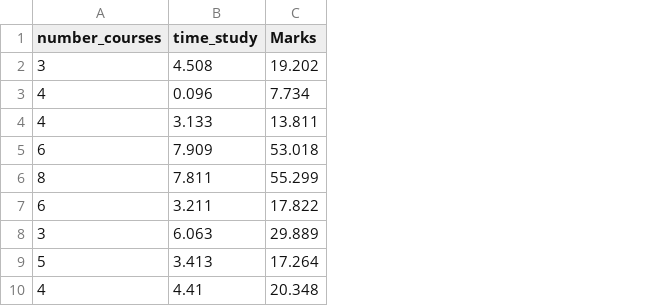
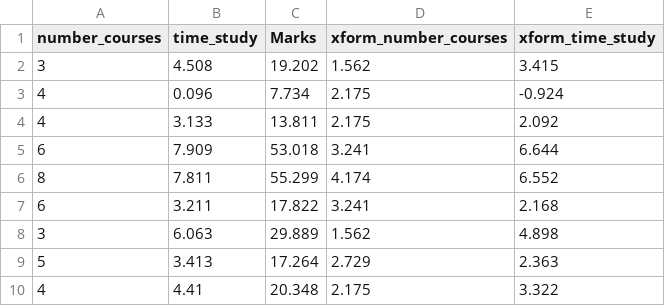
Before and after one commit to vckang34/Data-source-from-online, a CSV file: Student_Marks.csv, drawn as a sheet; only a part is shown; the diff names each change by its address in the sheet, - before the commit and + after, or states it on an @@ line.

Commit message:
Add files via upload

```diff
--- a/Student_Marks.csv
+++ b/Student_Marks.csv
+column D (xform_number_courses), rows 2-10: 1.562 | 2.175 | 2.175 | 3.241 | 4.174 | 3.241 | 1.562 | 2.729 | 2.175
+column E (xform_time_study), rows 2-10: 3.415 | -0.924 | 2.092 | 6.644 | 6.552 | 2.168 | 4.898 | 2.363 | 3.322
```
